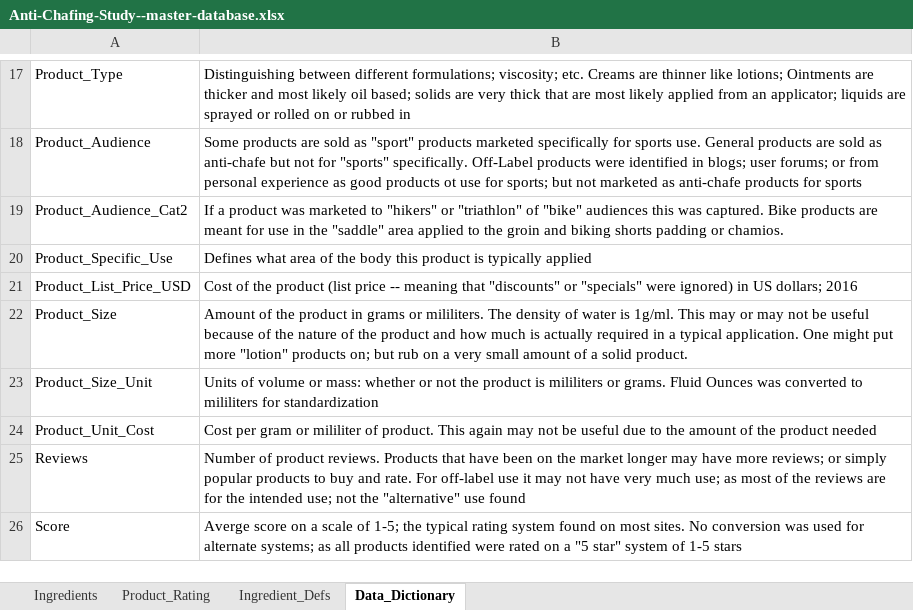
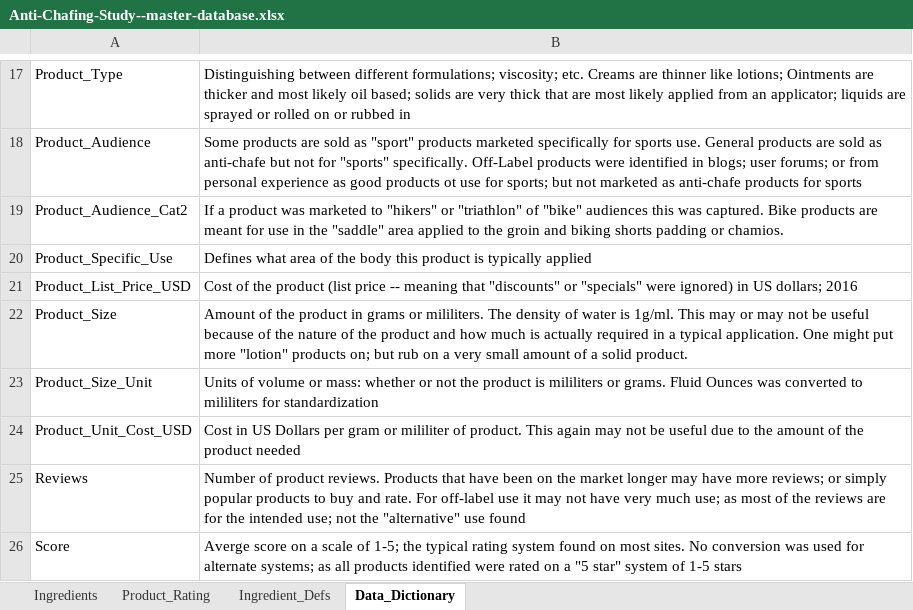
Before and after one commit to brockwebb/Sports-Anti-Chafing-Product-Analysis, an Excel workbook: data/Anti-Chafing-Study--master-database.xlsx, sheet Data_Dictionary, drawn as a sheet; only a part is shown, gaps mark what is left out; values as stored, in another font and other column widths than the file's, no borders; charts and pictures not drawn; the diff names each change by its address in the sheet, - before the commit and + after, or states it on an @@ line.

```diff
--- a/data/Anti-Chafing-Study--master-database.xlsx (sheet Data_Dictionary)
+++ b/data/Anti-Chafing-Study--master-database.xlsx (sheet Data_Dictionary)
-A24: Product_Unit_Cost
+A24: Product_Unit_Cost_USD
-B24: Cost per gram…
+B24: Cost in US Dollars per gram…
```
Also changed, not shown: sheet Ingredients, formulas that keep their value, 2 other files.
